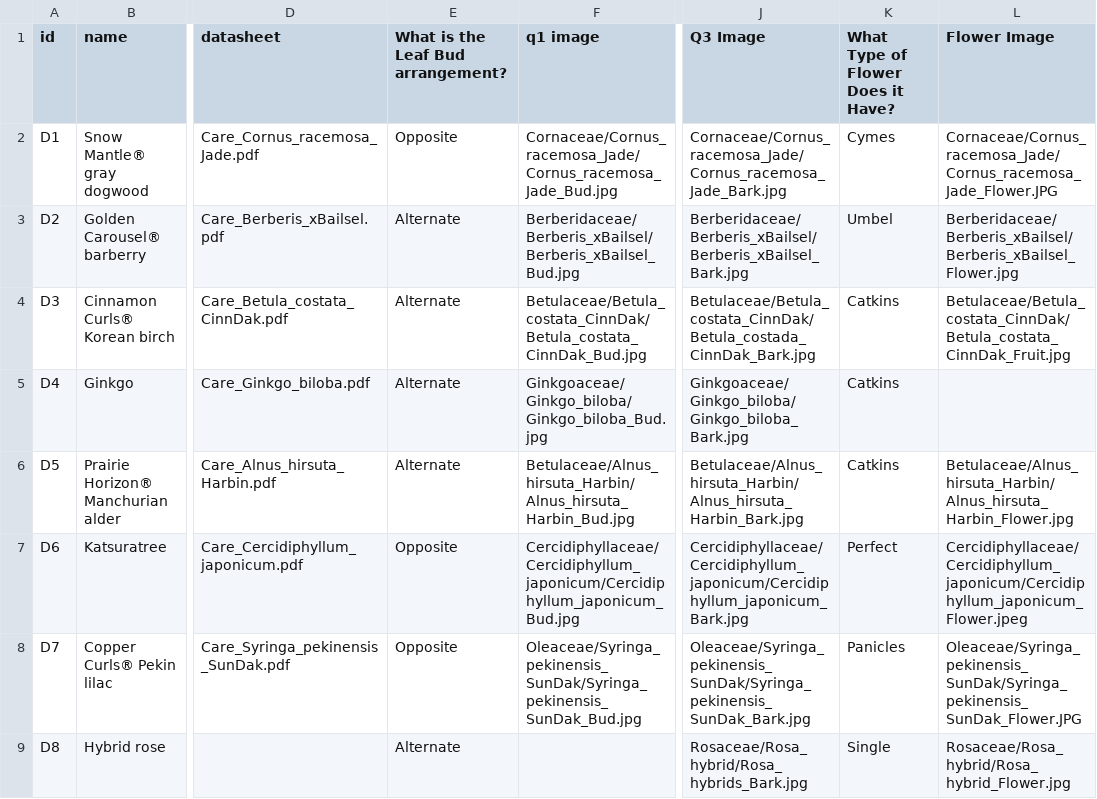
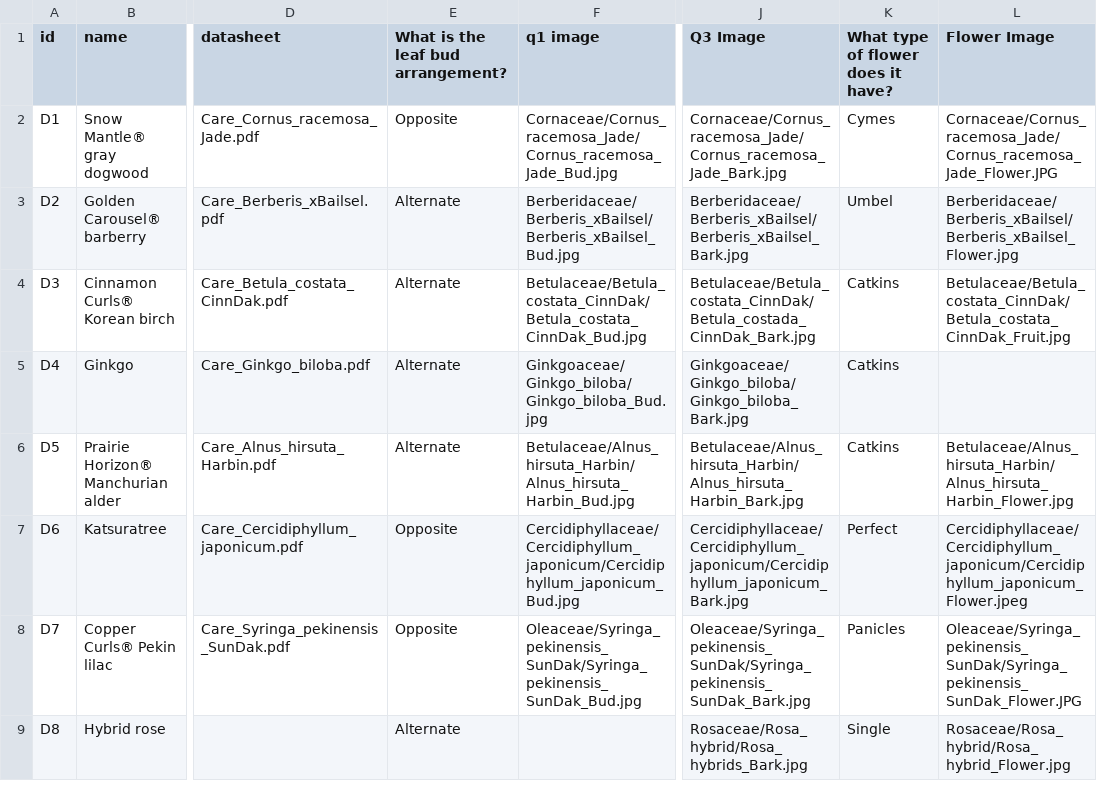
Before and after one commit to BoldestDungeon/tree-quiz, a CSV file: docs/data/deciduous.csv, drawn as a sheet; only a part is shown, gaps mark what is left out; the diff names each change by its address in the sheet, - before the commit and + after, or states it on an @@ line.

Commit message:
Update deciduous.csv

```diff
--- a/docs/data/deciduous.csv
+++ b/docs/data/deciduous.csv
-E1: What is the Leaf Bud arrangement?
+E1: What is the leaf bud arrangement?
-K1: What Type of Flower Does it Have?
+K1: What type of flower does it have?
```
